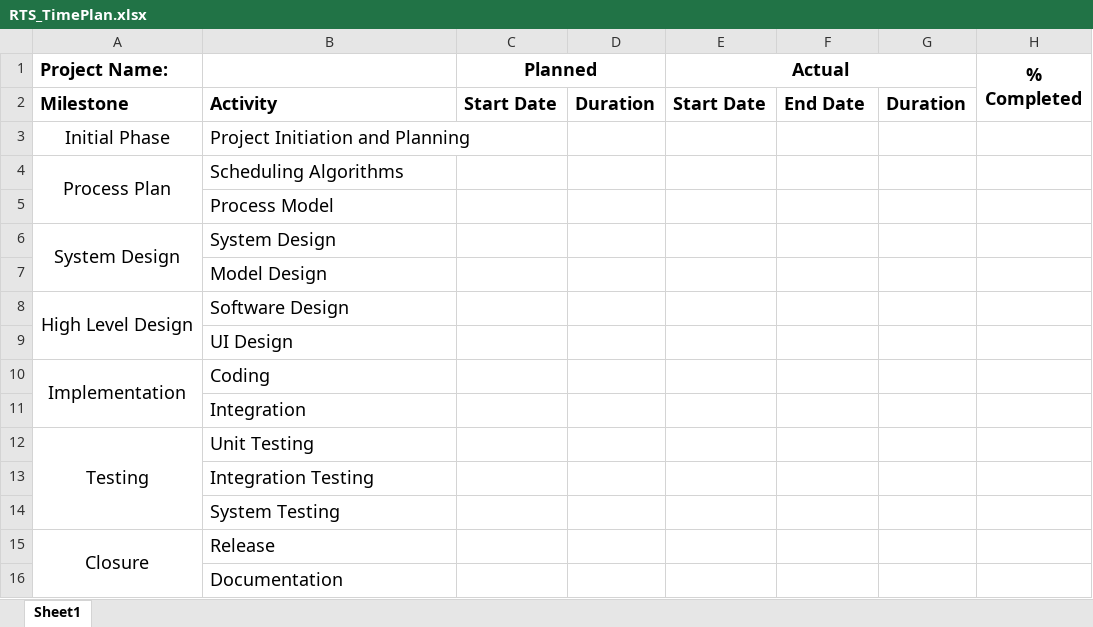
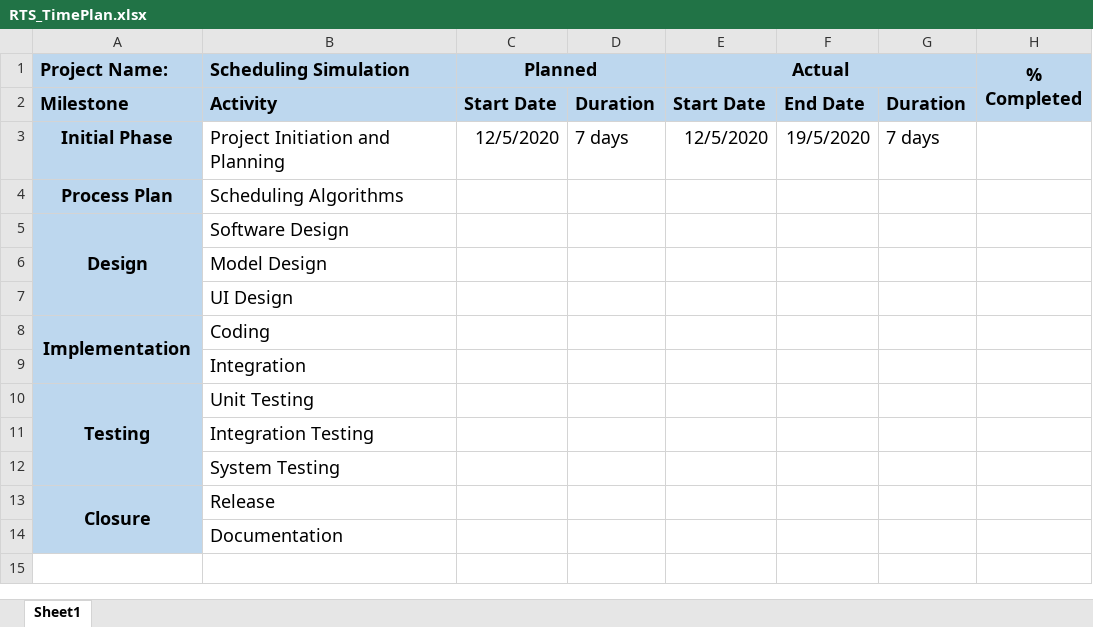
Before and after one commit to bhatvineeth/SchedulingSimulation, an Excel workbook: RTS_TimePlan.xlsx, sheet Sheet1, drawn as a sheet; values as stored, in another font and other column widths than the file's, no borders; removed rows and columns are numbered as before the commit, all else as after; the diff names each change by its address in the sheet, - before the commit and + after, or states it on an @@ line.

Commit message:
Project plan updated
Project plan updated

```diff
--- a/RTS_TimePlan.xlsx (sheet Sheet1)
+++ b/RTS_TimePlan.xlsx (sheet Sheet1)
-A1:H2 fill: none
+A1:H2 fill: #BDD7EE
-B1: (empty)
+B1: Scheduling Simulation
@@ A3:A4 fill: none → #BDD7EE, bold: off → on @@
-C3 (Planned): (empty)
+C3 (Planned): 12/5/2020
-D3: (empty)
+D3: 7 days
-E3 (Actual): (empty)
+E3 (Actual): 12/5/2020
-F3: (empty)
+F3: 19/5/2020
-G3: (empty)
+G3: 7 days
-A4:A5 merged
-row 5:  | Process Model
-row 6: System Design | System Design
+row 5: Design | Software Design
-A6 fill: none
+A6 fill: #BDD7EE
-row 8: High Level Design | Software Design
-A7:A14 fill: none
+A7:A14 fill: #BDD7EE
-A8 bold: off
+A8 bold: on
-A10 bold: off
+A10 bold: on
-A13 bold: off
+A13 bold: on
```
